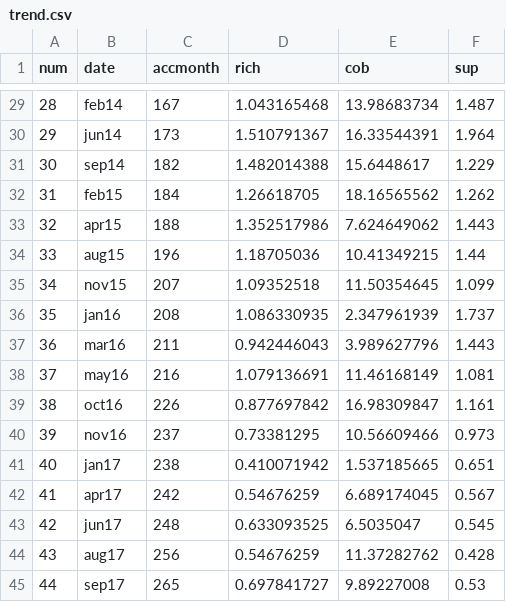
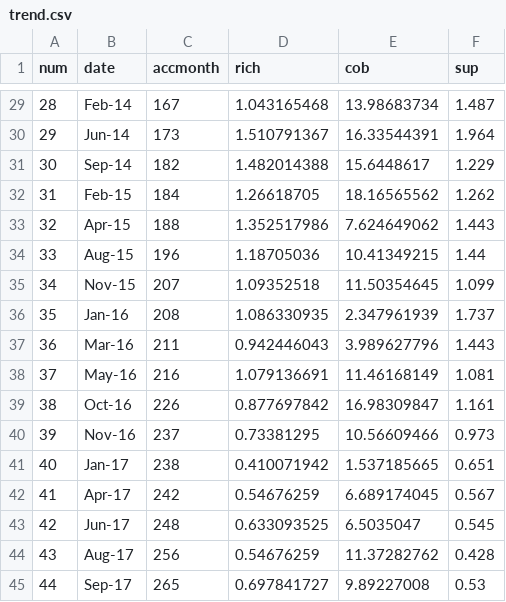
Before and after one commit to luisagranados/sinkholes, a CSV file: data/trend.csv, drawn as a sheet; only a part is shown, gaps mark what is left out; the diff covers the shown part only.

```diff
--- a/data/trend.csv
+++ b/data/trend.csv
@@ -29,17 +29,17 @@
-28,feb14 ,167,1.043165468,13.98683734,1.487
-29,jun14 ,173,1.510791367,16.33544391,1.964
-30,sep14 ,182,1.482014388,15.6448617,1.229
-31,feb15 ,184,1.26618705,18.16565562,1.262
-32,apr15 ,188,1.352517986,7.624649062,1.443
-33,aug15 ,196,1.18705036,10.41349215,1.44
-34,nov15 ,207,1.09352518,11.50354645,1.099
-35,jan16 ,208,1.086330935,2.347961939,1.737
-36,mar16 ,211,0.942446043,3.989627796,1.443
-37,may16 ,216,1.079136691,11.46168149,1.081
-38,oct16 ,226,0.877697842,16.98309847,1.161
-39,nov16 ,237,0.73381295,10.56609466,0.973
-40,jan17 ,238,0.410071942,1.537185665,0.651
-41,apr17 ,242,0.54676259,6.689174045,0.567
-42,jun17 ,248,0.633093525,6.5035047,0.545
-43,aug17 ,256,0.54676259,11.37282762,0.428
-44,sep17 ,265,0.697841727,9.89227008,0.53
+28,Feb-14,167,1.043165468,13.98683734,1.487
+29,Jun-14,173,1.510791367,16.33544391,1.964
+30,Sep-14,182,1.482014388,15.6448617,1.229
+31,Feb-15,184,1.26618705,18.16565562,1.262
+32,Apr-15,188,1.352517986,7.624649062,1.443
+33,Aug-15,196,1.18705036,10.41349215,1.44
+34,Nov-15,207,1.09352518,11.50354645,1.099
+35,Jan-16,208,1.086330935,2.347961939,1.737
+36,Mar-16,211,0.942446043,3.989627796,1.443
+37,May-16,216,1.079136691,11.46168149,1.081
+38,Oct-16,226,0.877697842,16.98309847,1.161
+39,Nov-16,237,0.73381295,10.56609466,0.973
+40,Jan-17,238,0.410071942,1.537185665,0.651
+41,Apr-17,242,0.54676259,6.689174045,0.567
+42,Jun-17,248,0.633093525,6.5035047,0.545
+43,Aug-17,256,0.54676259,11.37282762,0.428
+44,Sep-17,265,0.697841727,9.89227008,0.53
```
Also changed, not shown: 27 edited cells elsewhere in this file, data/depth.csv, data/richness.csv, 7 other files.
